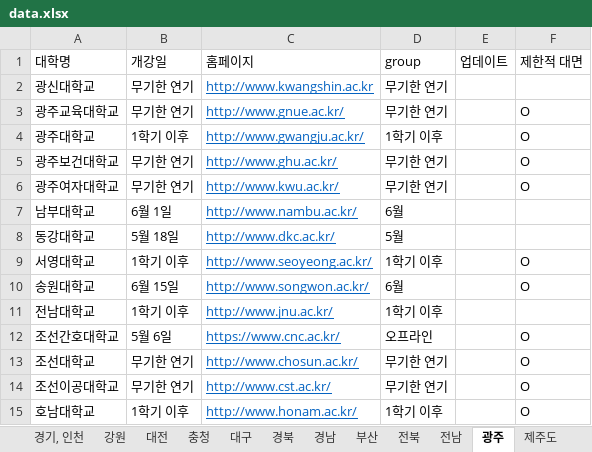
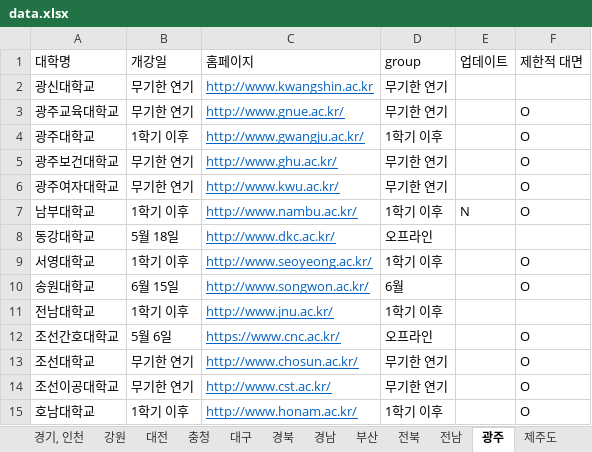
Before and after one commit to team2gloo/openuniv, an Excel workbook: data.xlsx, sheet 광주, drawn as a sheet; values as stored, in another font and other column widths than the file's, no borders; the diff names each change by its address in the sheet, - before the commit and + after, or states it on an @@ line.

```diff
--- a/data.xlsx (sheet 광주)
+++ b/data.xlsx (sheet 광주)
-B7 (개강일): 6월 1일
+B7 (개강일): 1학기 이후
-D7 (group): 6월
+D7 (group): 1학기 이후
-E7 (업데이트): (empty)
+E7 (업데이트): N
-F7 (제한적 대면): (empty)
+F7 (제한적 대면): O
-D8 (group): 5월
+D8 (group): 오프라인
```
Also changed, not shown: sheet 통계, sheet 전북, sheet 전남, sheet 경남, sheet 충청, 2 other files.
